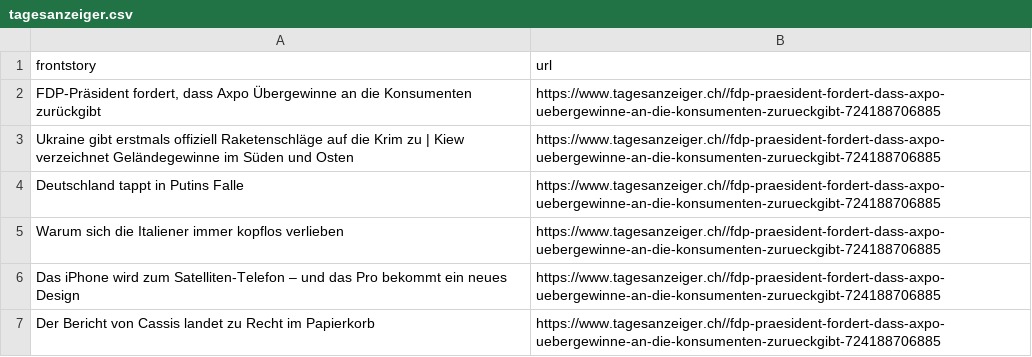
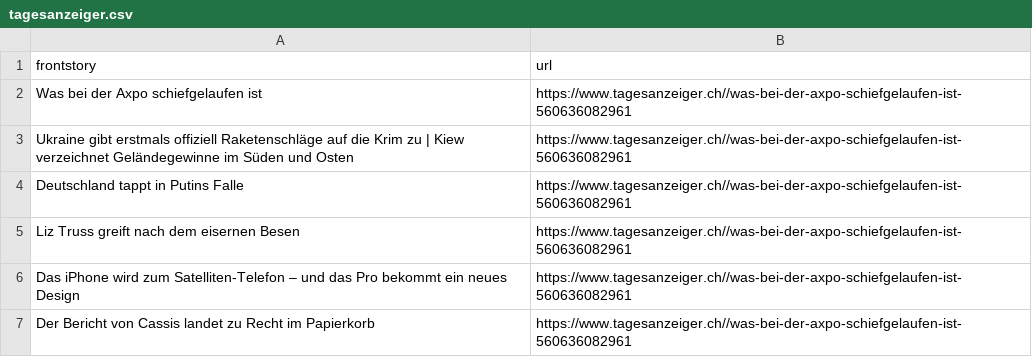
Before and after one commit to ErichBuergler/automatic-scraper-tagesanzeiger, a CSV file: tagesanzeiger.csv, drawn as a sheet.

```diff
--- a/tagesanzeiger.csv
+++ b/tagesanzeiger.csv
@@ -1,7 +1,7 @@
 frontstory,url
-"FDP-Präsident fordert, dass Axpo Übergewinne an die Konsumenten zurückgibt",https://www.tagesanzeiger.ch//fdp-praesident-fordert-dass-axpo-uebergewinne-an-die-konsumenten-zurueckgibt-724188706885
-Ukraine gibt erstmals offiziell Raketenschläge auf die Krim zu | Kiew verzeichnet Geländegewinne im Süden und Osten,https://www.tagesanzeiger.ch//fdp-praesident-fordert-dass-axpo-uebergewinne-an-die-konsumenten-zurueckgibt-724188706885
-Deutschland tappt in Putins Falle,https://www.tagesanzeiger.ch//fdp-praesident-fordert-dass-axpo-uebergewinne-an-die-konsumenten-zurueckgibt-724188706885
-Warum sich die Italiener immer kopflos verlieben ,https://www.tagesanzeiger.ch//fdp-praesident-fordert-dass-axpo-uebergewinne-an-die-konsumenten-zurueckgibt-724188706885
-Das iPhone wird zum Satelliten-Telefon – und das Pro bekommt ein neues Design,https://www.tagesanzeiger.ch//fdp-praesident-fordert-dass-axpo-uebergewinne-an-die-konsumenten-zurueckgibt-724188706885
-Der Bericht von Cassis landet zu Recht im Papierkorb,https://www.tagesanzeiger.ch//fdp-praesident-fordert-dass-axpo-uebergewinne-an-die-konsumenten-zurueckgibt-724188706885
+Was bei der Axpo schiefgelaufen ist,https://www.tagesanzeiger.ch//was-bei-der-axpo-schiefgelaufen-ist-560636082961
+Ukraine gibt erstmals offiziell Raketenschläge auf die Krim zu | Kiew verzeichnet Geländegewinne im Süden und Osten,https://www.tagesanzeiger.ch//was-bei-der-axpo-schiefgelaufen-ist-560636082961
+Deutschland tappt in Putins Falle,https://www.tagesanzeiger.ch//was-bei-der-axpo-schiefgelaufen-ist-560636082961
+Liz Truss greift nach dem eisernen Besen,https://www.tagesanzeiger.ch//was-bei-der-axpo-schiefgelaufen-ist-560636082961
+Das iPhone wird zum Satelliten-Telefon – und das Pro bekommt ein neues Design,https://www.tagesanzeiger.ch//was-bei-der-axpo-schiefgelaufen-ist-560636082961
+Der Bericht von Cassis landet zu Recht im Papierkorb,https://www.tagesanzeiger.ch//was-bei-der-axpo-schiefgelaufen-ist-560636082961
```
